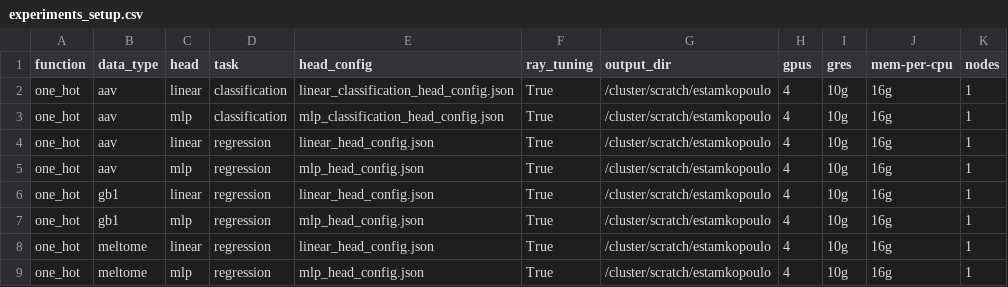
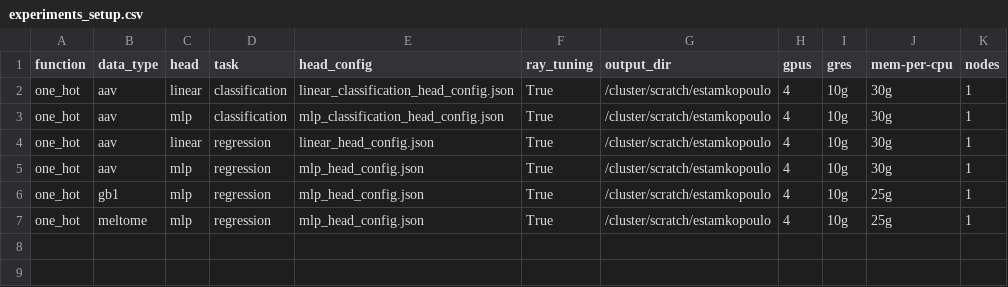
Before and after one commit to LSSI-ETH/plmfit, a CSV file: scripts/one_hot/experiments_setup.csv, drawn as a sheet.

```diff
--- a/scripts/one_hot/experiments_setup.csv
+++ b/scripts/one_hot/experiments_setup.csv
@@ -1,9 +1,7 @@
 function	data_type	head	task	head_config	ray_tuning	output_dir	gpus	gres	mem-per-cpu	nodes
-one_hot	aav	linear	classification	linear_classification_head_config.json	True	/cluster/scratch/estamkopoulo	4	10g	16g	1
-one_hot	aav	mlp	classification	mlp_classification_head_config.json	True	/cluster/scratch/estamkopoulo	4	10g	16g	1
-one_hot	aav	linear	regression	linear_head_config.json	True	/cluster/scratch/estamkopoulo	4	10g	16g	1
-one_hot	aav	mlp	regression	mlp_head_config.json	True	/cluster/scratch/estamkopoulo	4	10g	16g	1
-one_hot	gb1	linear	regression	linear_head_config.json	True	/cluster/scratch/estamkopoulo	4	10g	16g	1
-one_hot	gb1	mlp	regression	mlp_head_config.json	True	/cluster/scratch/estamkopoulo	4	10g	16g	1
-one_hot	meltome	linear	regression	linear_head_config.json	True	/cluster/scratch/estamkopoulo	4	10g	16g	1
-one_hot	meltome	mlp	regression	mlp_head_config.json	True	/cluster/scratch/estamkopoulo	4	10g	16g	1
+one_hot	aav	linear	classification	linear_classification_head_config.json	True	/cluster/scratch/estamkopoulo	4	10g	30g	1
+one_hot	aav	mlp	classification	mlp_classification_head_config.json	True	/cluster/scratch/estamkopoulo	4	10g	30g	1
+one_hot	aav	linear	regression	linear_head_config.json	True	/cluster/scratch/estamkopoulo	4	10g	30g	1
+one_hot	aav	mlp	regression	mlp_head_config.json	True	/cluster/scratch/estamkopoulo	4	10g	30g	1
+one_hot	gb1	mlp	regression	mlp_head_config.json	True	/cluster/scratch/estamkopoulo	4	10g	25g	1
+one_hot	meltome	mlp	regression	mlp_head_config.json	True	/cluster/scratch/estamkopoulo	4	10g	25g	1
```
Also changed, not shown: scripts/lora/experiments_setup.csv, 9 other files.
